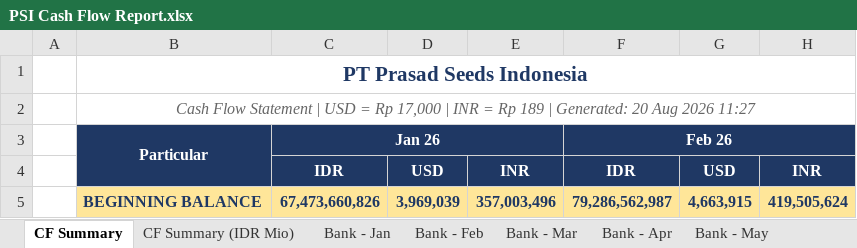
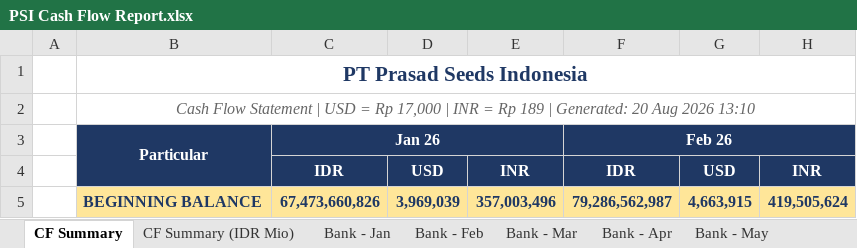
Before and after one commit to finmanagerindonesia-dev/psi-cash-dashboard, an Excel workbook: public/PSI Cash Flow Report.xlsx, sheet CF Summary, drawn as a sheet; only a part is shown; values as stored, in another font and other column widths than the file's, no borders; the diff names each change by its address in the sheet, - before the commit and + after, or states it on an @@ line.

```diff
--- a/public/PSI Cash Flow Report.xlsx (sheet CF Summary)
+++ b/public/PSI Cash Flow Report.xlsx (sheet CF Summary)
-B2: …Aug 2026 11:27
+B2: …Aug 2026 13:10
```
Also changed, not shown: sheet CF Summary (IDR Mio), 7 other files.
